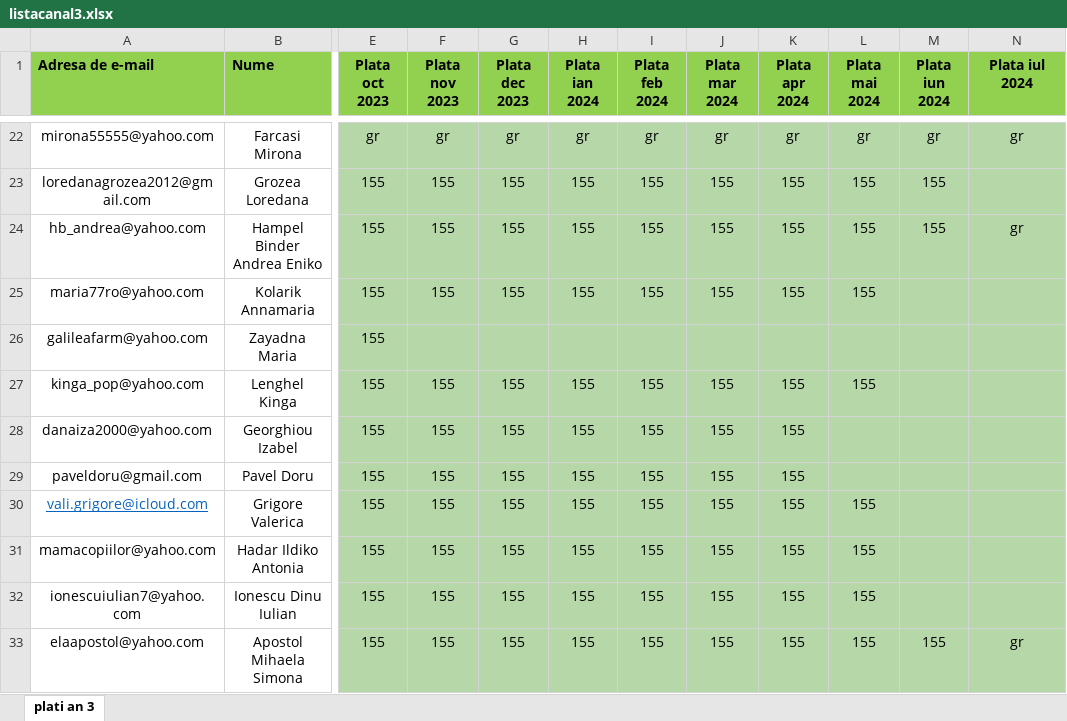
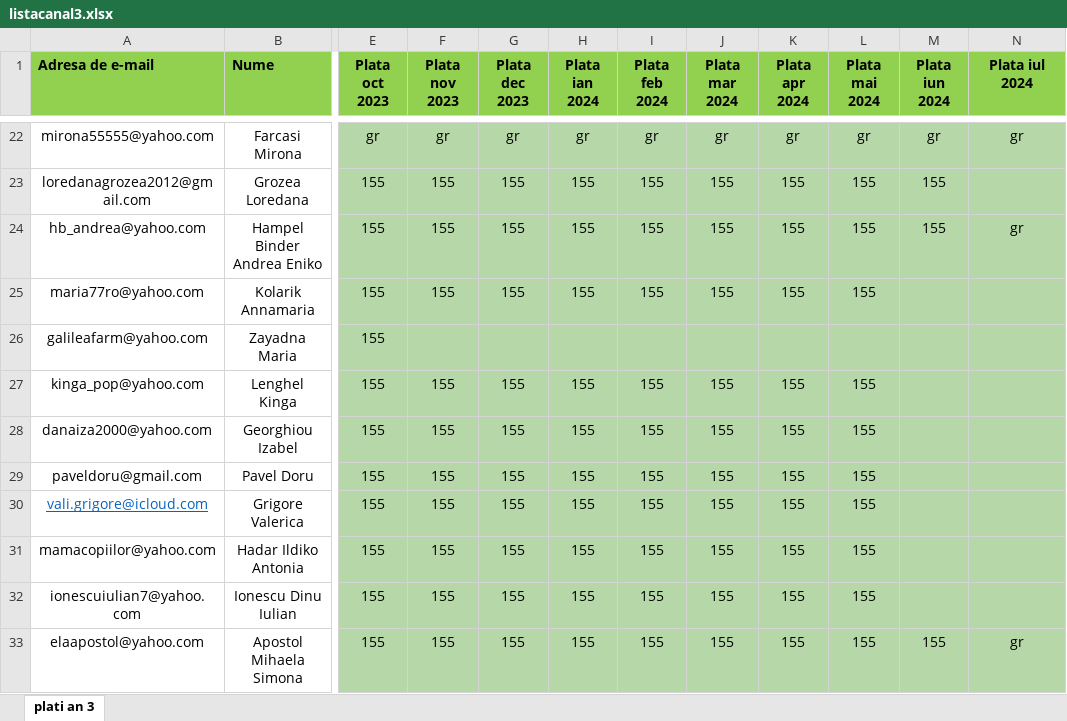
Before and after one commit to andreigamulea/ia, an Excel workbook: app/fisierele/listacanal3.xlsx, sheet plati an 3, drawn as a sheet; only a part is shown, gaps mark what is left out; values as stored, in another font and other column widths than the file's, no borders; the diff covers the shown part only; the diff names each change by its address in the sheet, - before the commit and + after, or states it on an @@ line.

```diff
--- a/app/fisierele/listacanal3.xlsx (sheet plati an 3)
+++ b/app/fisierele/listacanal3.xlsx (sheet plati an 3)
-L28:L29 (Plata mai 2024): (empty)
+L28:L29 (Plata mai 2024): 155
```
Also changed, not shown: 1 removed row, 19 edited cells and cell formats elsewhere in this sheet, app/fisierele/an32324.xlsx, app/fisierele/listacanal2.xlsx, 7 other files.
